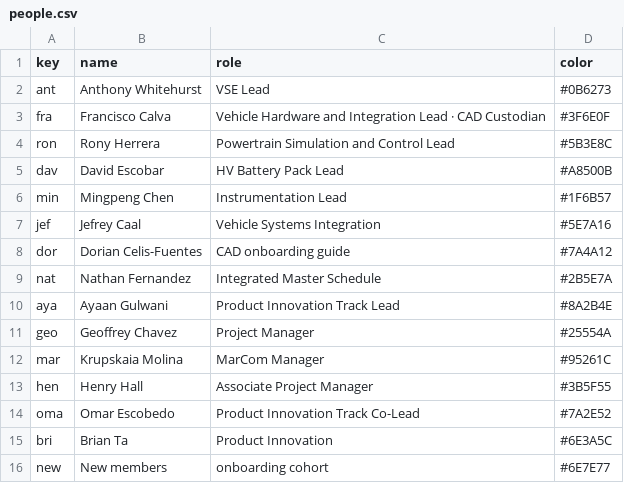
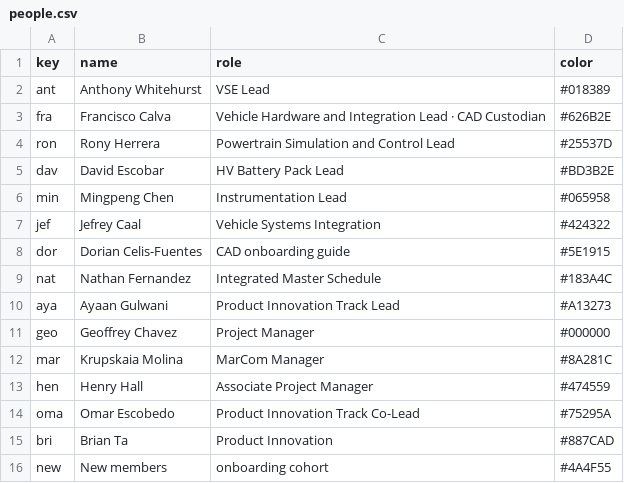
Before and after one commit to GeoffChavez/taskline, a CSV file: data/people.csv, drawn as a sheet.

```diff
--- a/data/people.csv
+++ b/data/people.csv
@@ -1,16 +1,16 @@
 key,name,role,color
-ant,Anthony Whitehurst,VSE Lead,#0B6273
-fra,Francisco Calva,Vehicle Hardware and Integration Lead · CAD Custodian,#3F6E0F
-ron,Rony Herrera,Powertrain Simulation and Control Lead,#5B3E8C
-dav,David Escobar,HV Battery Pack Lead,#A8500B
-min,Mingpeng Chen,Instrumentation Lead,#1F6B57
-jef,Jefrey Caal,Vehicle Systems Integration,#5E7A16
-dor,Dorian Celis-Fuentes,CAD onboarding guide,#7A4A12
-nat,Nathan Fernandez,Integrated Master Schedule,#2B5E7A
-aya,Ayaan Gulwani,Product Innovation Track Lead,#8A2B4E
-geo,Geoffrey Chavez,Project Manager,#25554A
-mar,Krupskaia Molina,MarCom Manager,#95261C
-hen,Henry Hall,Associate Project Manager,#3B5F55
-oma,Omar Escobedo,Product Innovation Track Co-Lead,#7A2E52
-bri,Brian Ta,Product Innovation,#6E3A5C
-new,New members,onboarding cohort,#6E7E77
+ant,Anthony Whitehurst,VSE Lead,#018389
+fra,Francisco Calva,Vehicle Hardware and Integration Lead · CAD Custodian,#626B2E
+ron,Rony Herrera,Powertrain Simulation and Control Lead,#25537D
+dav,David Escobar,HV Battery Pack Lead,#BD3B2E
+min,Mingpeng Chen,Instrumentation Lead,#065958
+jef,Jefrey Caal,Vehicle Systems Integration,#424322
+dor,Dorian Celis-Fuentes,CAD onboarding guide,#5E1915
+nat,Nathan Fernandez,Integrated Master Schedule,#183A4C
+aya,Ayaan Gulwani,Product Innovation Track Lead,#A13273
+geo,Geoffrey Chavez,Project Manager,#000000
+mar,Krupskaia Molina,MarCom Manager,#8A281C
+hen,Henry Hall,Associate Project Manager,#474559
+oma,Omar Escobedo,Product Innovation Track Co-Lead,#75295A
+bri,Brian Ta,Product Innovation,#887CAD
+new,New members,onboarding cohort,#4A4F55
```
Also changed, not shown: data/lead_status.csv, data/schedule.csv, 16 other files.
